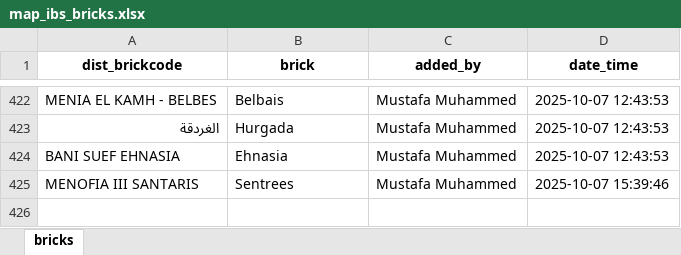
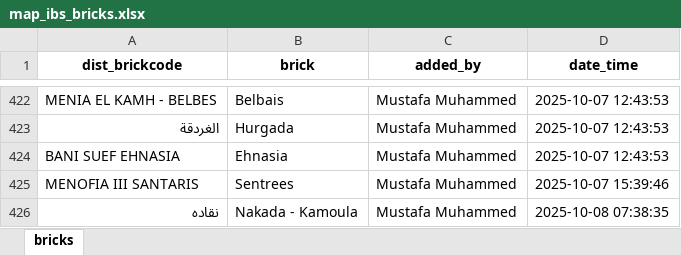
Before and after one commit to mustafasava/Sales_repo, an Excel workbook: mapping/map_ibs_bricks.xlsx, sheet bricks, drawn as a sheet; only a part is shown, gaps mark what is left out; values as stored, in another font and other column widths than the file's, no borders; the diff names each change by its address in the sheet, - before the commit and + after, or states it on an @@ line.

Commit message:
Update map_ibs_bricks.xlsx

```diff
--- a/mapping/map_ibs_bricks.xlsx (sheet bricks)
+++ b/mapping/map_ibs_bricks.xlsx (sheet bricks)
+row 426: نقاده | Nakada - Kamoula | Mustafa Muhammed | 2025-10-08 07:38:35
```
